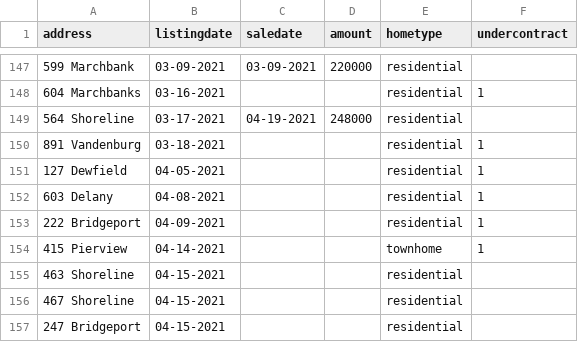
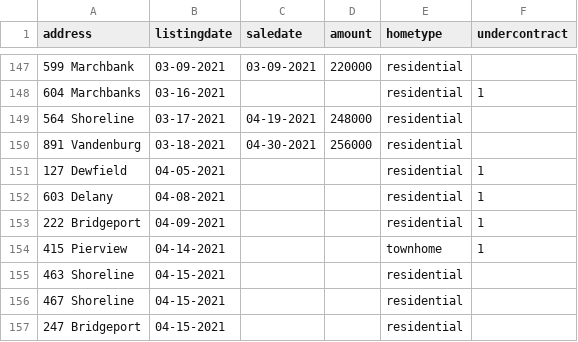
Before and after one commit to robhanssen/glenlake-homesales-old, a CSV file: homesalesdata-source.csv, drawn as a sheet; only a part is shown, gaps mark what is left out.

```diff
--- a/homesalesdata-source.csv
+++ b/homesalesdata-source.csv
@@ -149,3 +149,3 @@
 564 Shoreline,03-17-2021,04-19-2021,248000,residential,
-891 Vandenburg,03-18-2021,,,residential,1
+891 Vandenburg,03-18-2021,04-30-2021,256000,residential,
 127 Dewfield,04-05-2021,,,residential,1
```
Also changed, not shown: data/homesales_processeddata.csv, data/listing-overview-by-year.csv, 16 other files.
